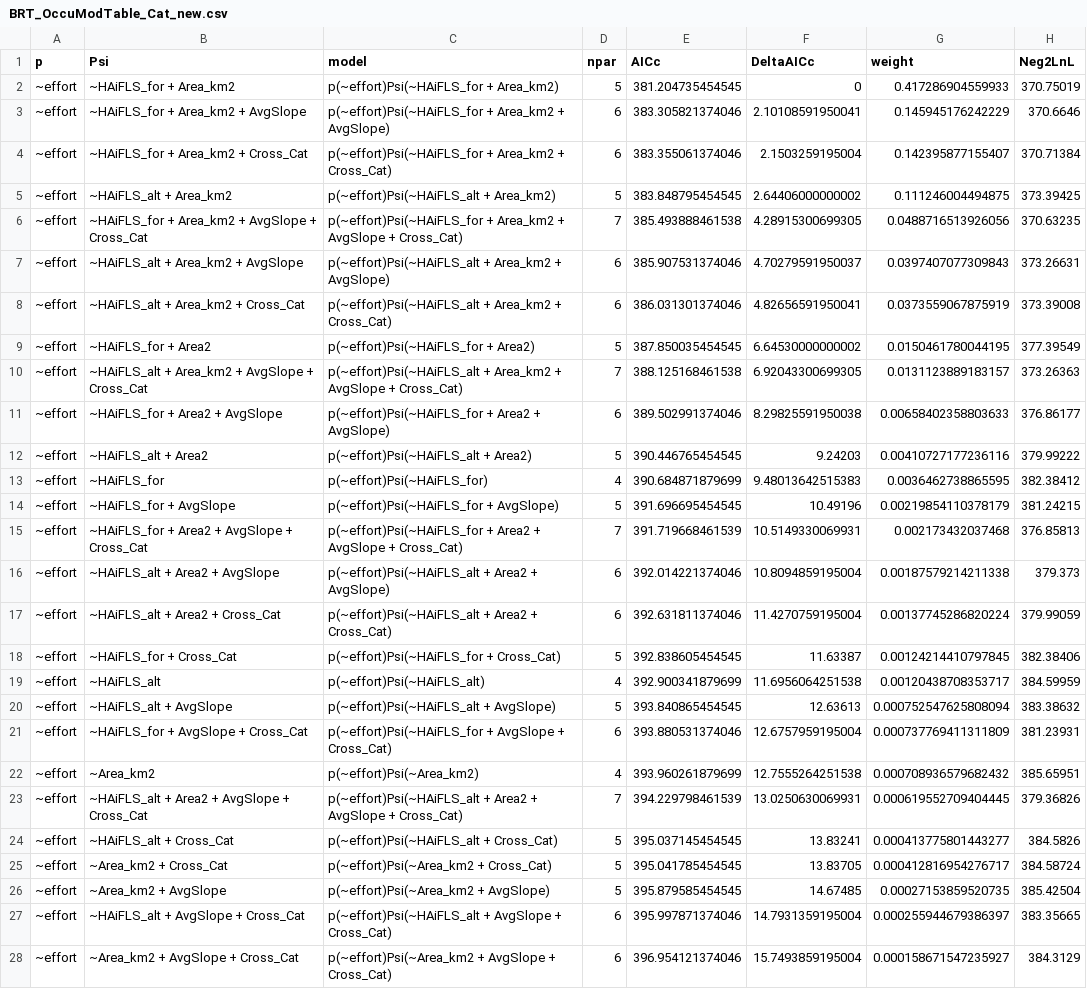
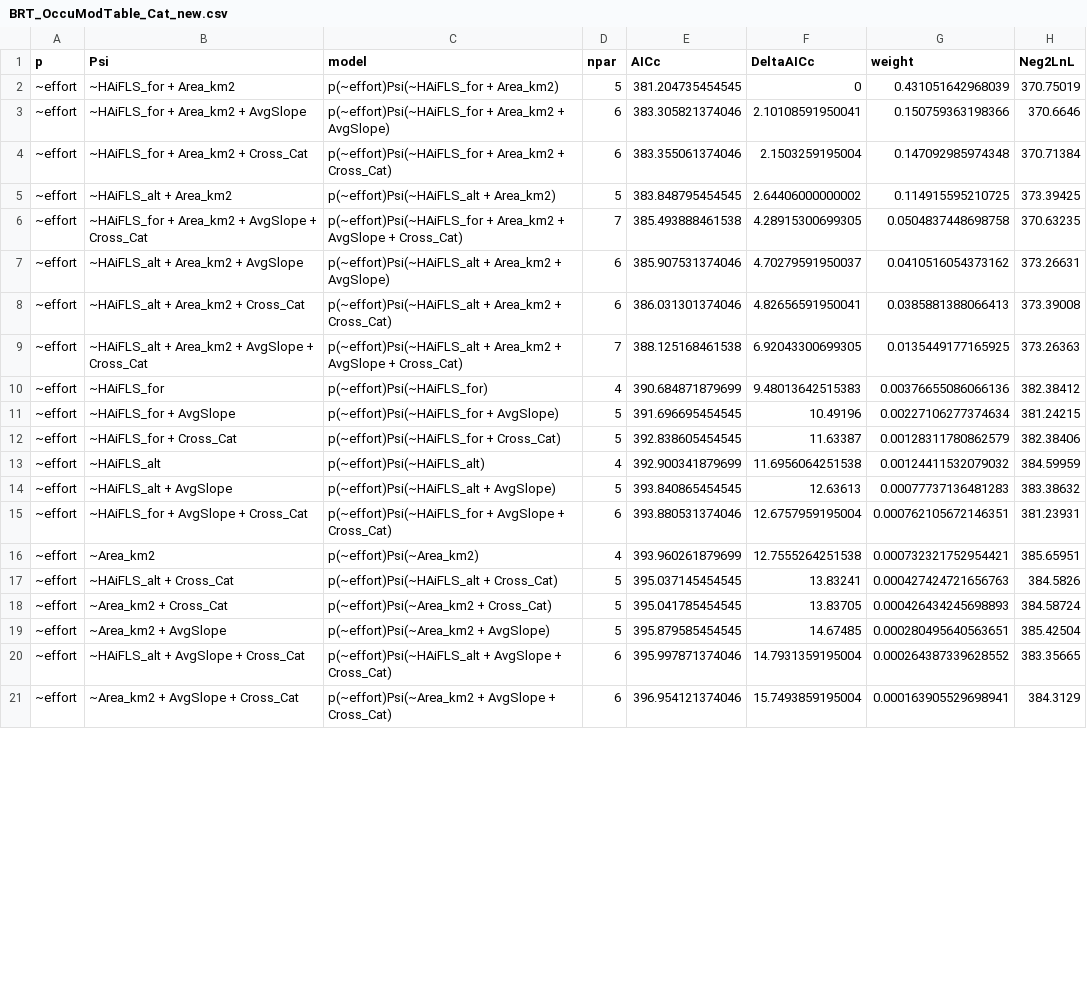
Before and after one commit to EEOB590A-Fall-2019/BKelly_Fishes, a CSV file: Data/Thesis/Tidy/BRT_OccuModTable_Cat_new.csv, drawn as a sheet; only a part is shown; removed rows and columns are numbered as before the commit, all else as after; the diff covers the shown part only; the diff names each change by its address in the sheet, - before the commit and + after, or states it on an @@ line.

```diff
--- a/Data/Thesis/Tidy/BRT_OccuModTable_Cat_new.csv
+++ b/Data/Thesis/Tidy/BRT_OccuModTable_Cat_new.csv
-G2 (weight): 0.417286904559933
+G2 (weight): 0.431051642968039
-G3 (weight): 0.145945176242229
+G3 (weight): 0.150759363198366
-G4 (weight): 0.142395877155407
+G4 (weight): 0.147092985974348
-G5 (weight): 0.111246004494875
+G5 (weight): 0.114915595210725
-G6 (weight): 0.0488716513926056
+G6 (weight): 0.0504837448698758
-G7 (weight): 0.0397407077309843
+G7 (weight): 0.0410516054373162
-G8 (weight): 0.0373559067875919
+G8 (weight): 0.0385881388066413
-row 9: ~effort | ~HAiFLS_for + Area2 | p(~effort)Psi(~HAiFLS_for + Area2) | 5 | 387.850035454545 | 6.64530000000002 | 0.0150461780044195 | 377.39549
-G9 (weight): 0.0131123889183157
+G9 (weight): 0.0135449177165925
-row 11: ~effort | ~HAiFLS_for + Area2 + AvgSlope | p(~effort)Psi(~HAiFLS_for + Area2 + AvgSlope) | 6 | 389.502991374046 | 8.29825591950038 | 0.00658402358803633 | 376.86177
-row 12: ~effort | ~HAiFLS_alt + Area2 | p(~effort)Psi(~HAiFLS_alt + Area2) | 5 | 390.446765454545 | 9.24203 | 0.00410727177236116 | 379.99222
-G10 (weight): 0.0036462738865595
+G10 (weight): 0.00376655086066136
-G11 (weight): 0.00219854110378179
+G11 (weight): 0.00227106277374634
-row 15: ~effort | ~HAiFLS_for + Area2 + AvgSlope + Cross_Cat | p(~effort)Psi(~HAiFLS_for + Area2 + AvgSlope + Cross_Cat) | 7 | 391.719668461539 | 10.5149330069931 | 0.002173432037468 | 376.85813
-row 16: ~effort | ~HAiFLS_alt + Area2 + AvgSlope | p(~effort)Psi(~HAiFLS_alt + Area2 + AvgSlope) | 6 | 392.014221374046 | 10.8094859195004 | 0.00187579214211338 | 379.373
-row 17: ~effort | ~HAiFLS_alt + Area2 + Cross_Cat | p(~effort)Psi(~HAiFLS_alt + Area2 + Cross_Cat) | 6 | 392.631811374046 | 11.4270759195004 | 0.00137745286820224 | 379.99059
-G12 (weight): 0.00124214410797845
+G12 (weight): 0.00128311780862579
-G13 (weight): 0.00120438708353717
+G13 (weight): 0.00124411532079032
-G14 (weight): 0.000752547625808094
+G14 (weight): 0.00077737136481283
-G15 (weight): 0.000737769411311809
+G15 (weight): 0.000762105672146351
-G16 (weight): 0.000708936579682432
+G16 (weight): 0.000732321752954421
-row 23: ~effort | ~HAiFLS_alt + Area2 + AvgSlope + Cross_Cat | p(~effort)Psi(~HAiFLS_alt + Area2 + AvgSlope + Cross_Cat) | 7 | 394.229798461539 | 13.0250630069931 | 0.000619552709404445 | 379.36826
-G17 (weight): 0.000413775801443277
+G17 (weight): 0.000427424721656763
-G18 (weight): 0.000412816954276717
+G18 (weight): 0.000426434245698893
-G19 (weight): 0.00027153859520735
+G19 (weight): 0.000280495640563651
-G20 (weight): 0.000255944679386397
+G20 (weight): 0.000264387339628552
-G21 (weight): 0.000158671547235927
+G21 (weight): 0.000163905529698941
```
Also changed, not shown: 4 removed rows and 4 edited cells elsewhere in this file, Data/Thesis/Tidy/BKT_Catchment_Model_Predictions.csv, Data/Thesis/Tidy/BRT_psi_area_preds.csv, 27 other files.
